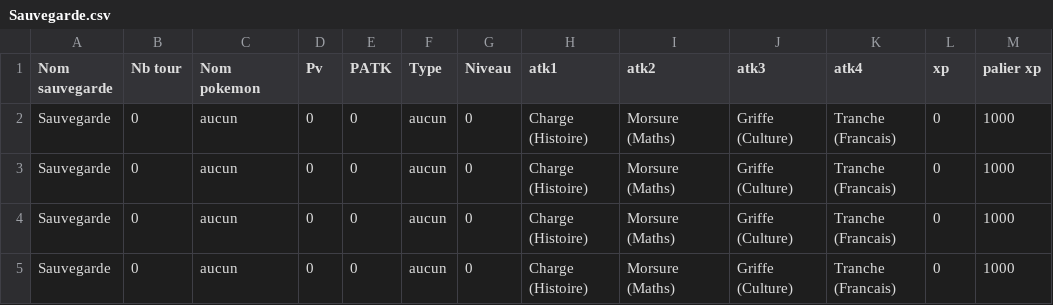
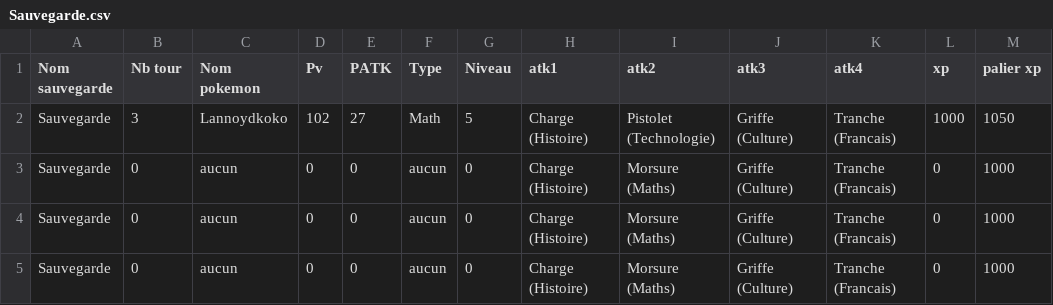
Before and after one commit to SgtTabouret/PokeducationFinal, a CSV file: Sauvegarde.csv, drawn as a sheet.

```diff
--- a/Sauvegarde.csv
+++ b/Sauvegarde.csv
@@ -1,3 +1,3 @@
 Nom sauvegarde,Nb tour,Nom pokemon,Pv,PATK,Type,Niveau,atk1,atk2,atk3,atk4,xp,palier xp
-Sauvegarde,0,aucun,0,0,aucun,0,Charge (Histoire),Morsure (Maths),Griffe (Culture),Tranche (Francais),0,1000
+Sauvegarde,3,Lannoydkoko,102,27,Math,5,Charge (Histoire),Pistolet (Technologie),Griffe (Culture),Tranche (Francais),1000,1050
 Sauvegarde,0,aucun,0,0,aucun,0,Charge (Histoire),Morsure (Maths),Griffe (Culture),Tranche (Francais),0,1000
```
Also changed, not shown: 1 other file.
